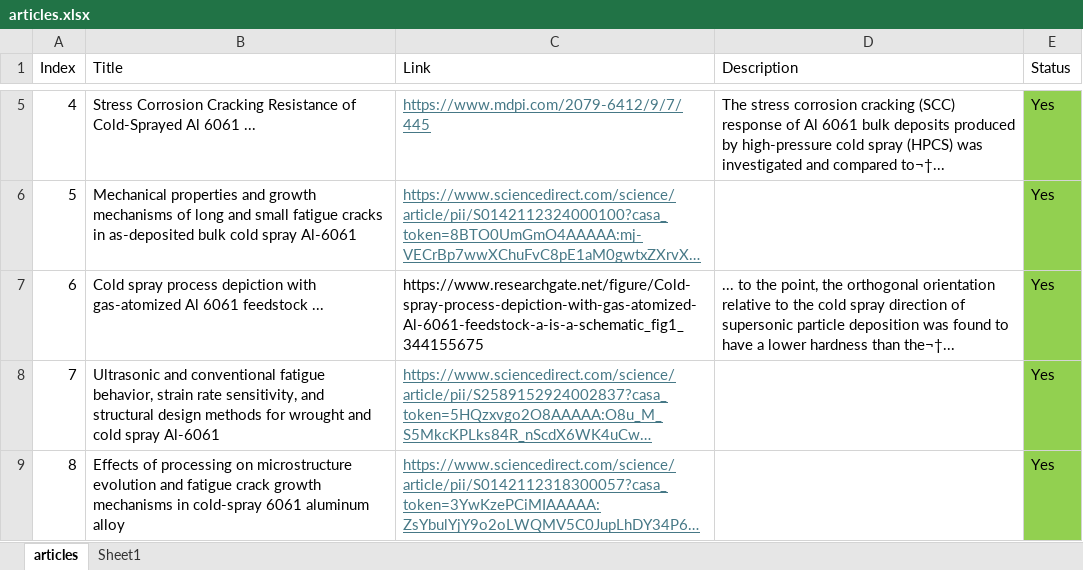
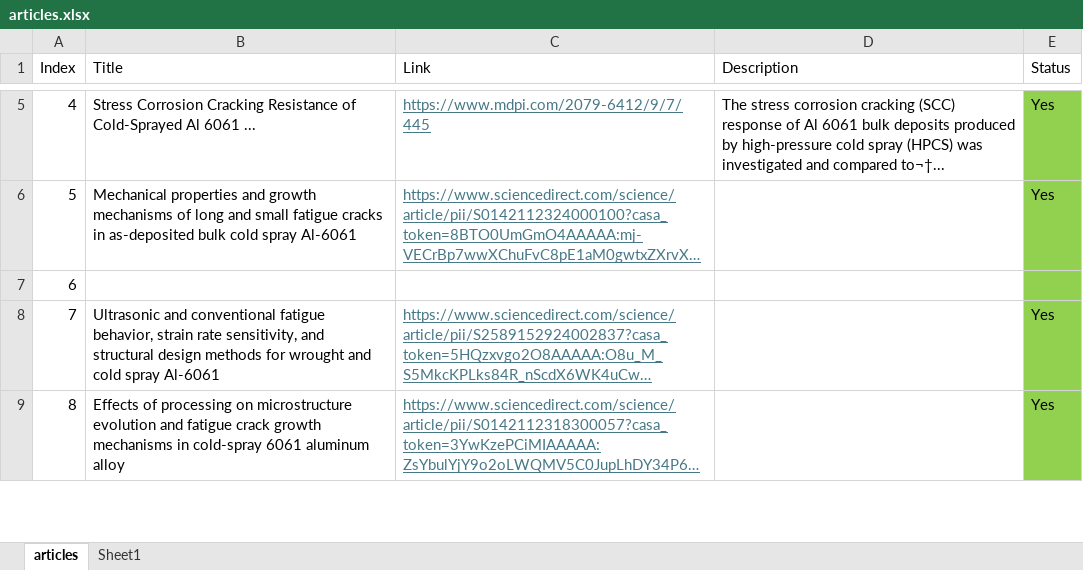
Before and after one commit to sprice134/coldSprayTextExtraction, an Excel workbook: productionalized/articles.xlsx, sheet articles, drawn as a sheet; only a part is shown, gaps mark what is left out; long unchanged cells end in …; values as stored, in another font and other column widths than the file's, no borders; the diff names each change by its address in the sheet, - before the commit and + after, or states it on an @@ line.

```diff
--- a/productionalized/articles.xlsx (sheet articles)
+++ b/productionalized/articles.xlsx (sheet articles)
-B7 (Title): Cold spray process depiction with gas-atomized Al 6061 feedstock ...
+B7 (Title): (empty)
-C7 (Link): https://www.researchgate.net/figure/Cold-spray-process-depiction-with-gas-atomized-Al-6061-feedstock-a-is-a-schematic_fig1_344155675
+C7 (Link): (empty)
-D7 (Description): ... to the point, the orthogonal orientation relative to the cold spray direction of supersonic particle deposition was found to have a lower hardness than the¬†...
+D7 (Description): (empty)
-E7 (Status): Yes
+E7 (Status): (empty)
```
Also changed, not shown: 19 other files.
